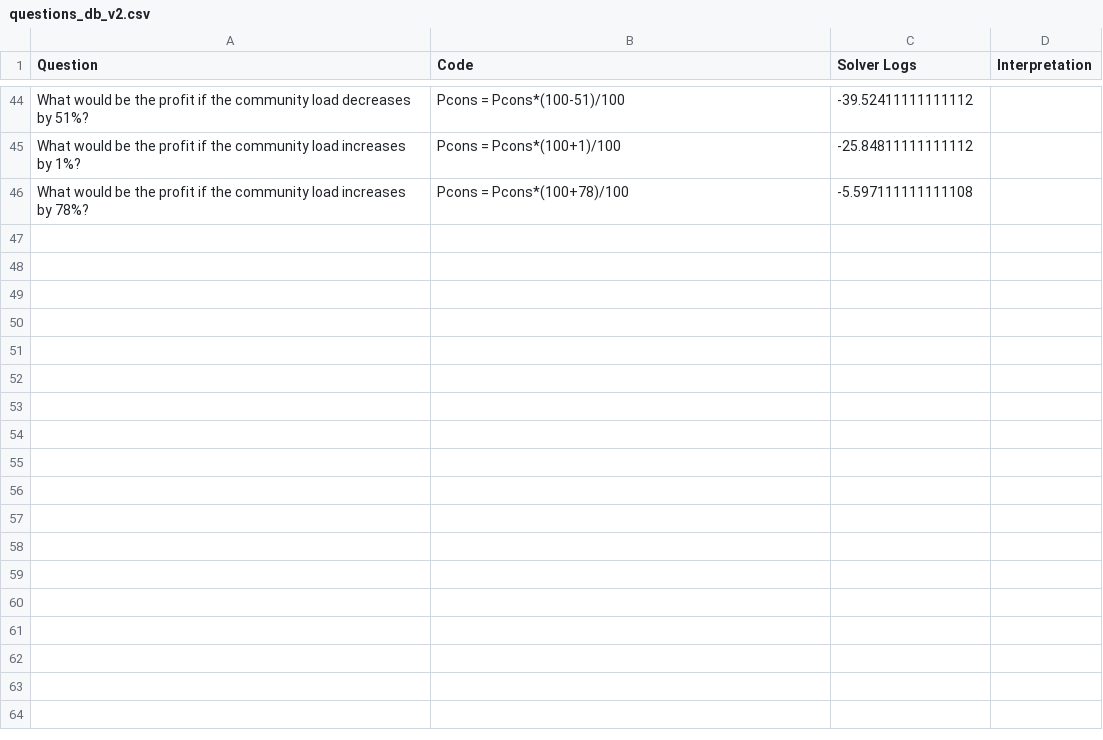
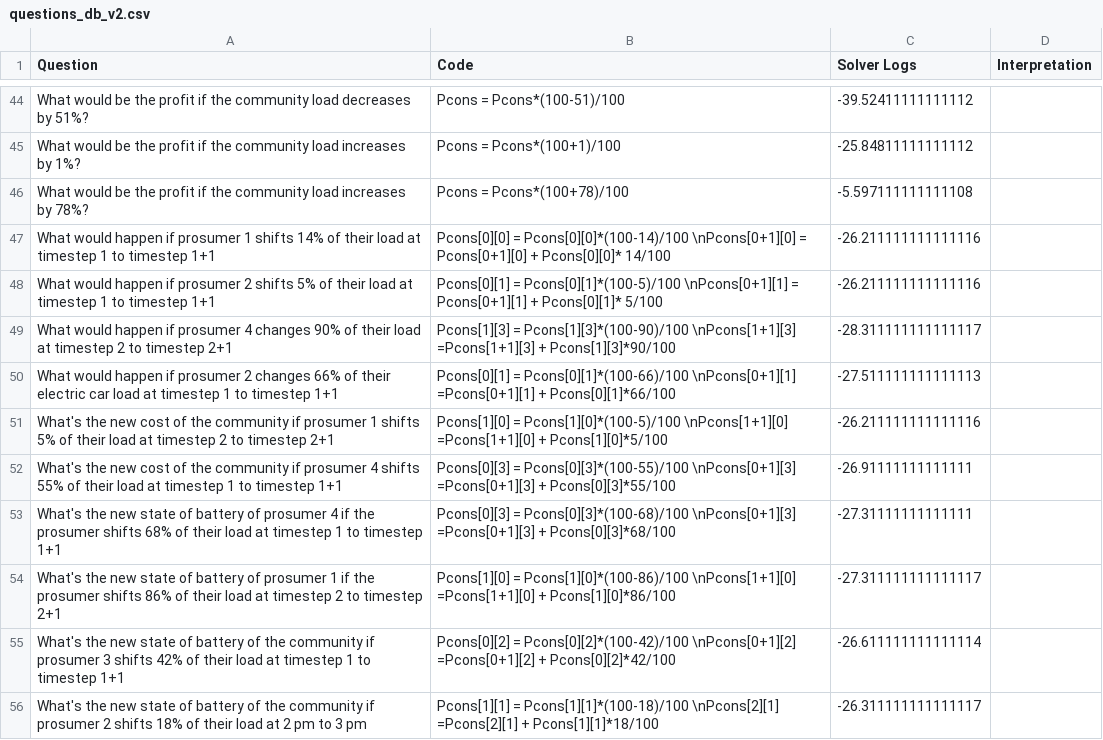
Before and after one commit to Cyr-Ch/Explainable-REC, a CSV file: benchmark/application/Dataset/questions_db_v2.csv, drawn as a sheet; only a part is shown, gaps mark what is left out; the diff names each change by its address in the sheet, - before the commit and + after, or states it on an @@ line.

Commit message:
Add load shifting questions

```diff
--- a/benchmark/application/Dataset/questions_db_v2.csv
+++ b/benchmark/application/Dataset/questions_db_v2.csv
+row 47: What would happen if prosumer 1 shifts 14% of their load at timestep 1 to timestep 1+1 | Pcons[0][0] = Pcons[0][0]*(100-14)/100 \nPcons[0+1][0] = Pcons[0+1][0] + Pcons[0][0]* 14/100 | -26.211111111111116
+row 48: What would happen if prosumer 2 shifts 5% of their load at timestep 1 to timestep 1+1 | Pcons[0][1] = Pcons[0][1]*(100-5)/100 \nPcons[0+1][1] = Pcons[0+1][1] + Pcons[0][1]* 5/100 | -26.211111111111116
+row 49: What would happen if prosumer 4 changes 90% of their load at timestep 2 to timestep 2+1 | Pcons[1][3] = Pcons[1][3]*(100-90)/100 \nPcons[1+1][3] =Pcons[1+1][3] + Pcons[1][3]*90/100 | -28.311111111111117
+row 50: What would happen if prosumer 2 changes 66% of their electric car load at timestep 1 to timestep 1+1 | Pcons[0][1] = Pcons[0][1]*(100-66)/100 \nPcons[0+1][1] =Pcons[0+1][1] + Pcons[0][1]*66/100 | -27.511111111111113
+row 51: What's the new cost of the community if prosumer 1 shifts 5% of their load at timestep 2 to timestep 2+1 | Pcons[1][0] = Pcons[1][0]*(100-5)/100 \nPcons[1+1][0] =Pcons[1+1][0] + Pcons[1][0]*5/100 | -26.211111111111116
+row 52: What's the new cost of the community if prosumer 4 shifts 55% of their load at timestep 1 to timestep 1+1 | Pcons[0][3] = Pcons[0][3]*(100-55)/100 \nPcons[0+1][3] =Pcons[0+1][3] + Pcons[0][3]*55/100 | -26.91111111111111
+row 53: What's the new state of battery of prosumer 4 if the prosumer shifts 68% of their load at timestep 1 to timestep 1+1 | Pcons[0][3] = Pcons[0][3]*(100-68)/100 \nPcons[0+1][3] =Pcons[0+1][3] + Pcons[0][3]*68/100 | -27.31111111111111
+row 54: What's the new state of battery of prosumer 1 if the prosumer shifts 86% of their load at timestep 2 to timestep 2+1 | Pcons[1][0] = Pcons[1][0]*(100-86)/100 \nPcons[1+1][0] =Pcons[1+1][0] + Pcons[1][0]*86/100 | -27.311111111111117
+row 55: What's the new state of battery of the community if prosumer 3 shifts 42% of their load at timestep 1 to timestep 1+1 | Pcons[0][2] = Pcons[0][2]*(100-42)/100 \nPcons[0+1][2] =Pcons[0+1][2] + Pcons[0][2]*42/100 | -26.611111111111114
+row 56: What's the new state of battery of the community if prosumer 2 shifts 18% of their load at 2 pm to 3 pm | Pcons[1][1] = Pcons[1][1]*(100-18)/100 \nPcons[2][1] =Pcons[2][1] + Pcons[1][1]*18/100 | -26.311111111111117
```
Also changed, not shown: benchmark/QAs/questions_benchmark_load_shifting_pcons.csv, 54 other files.
